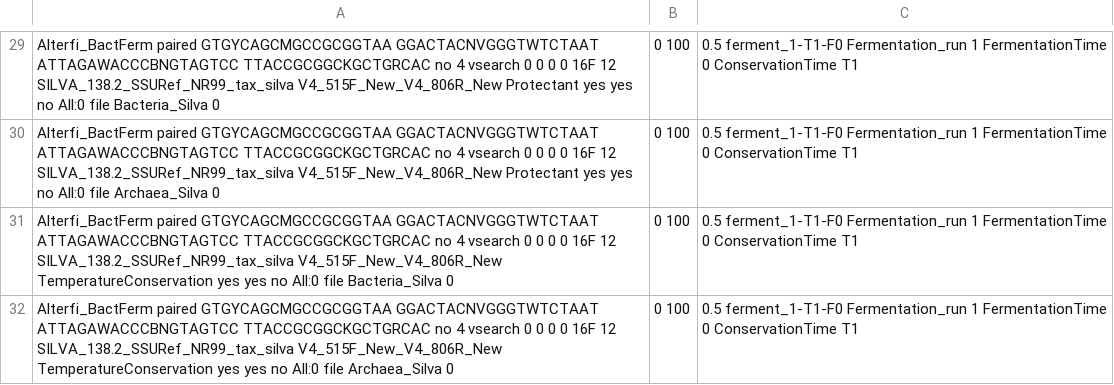
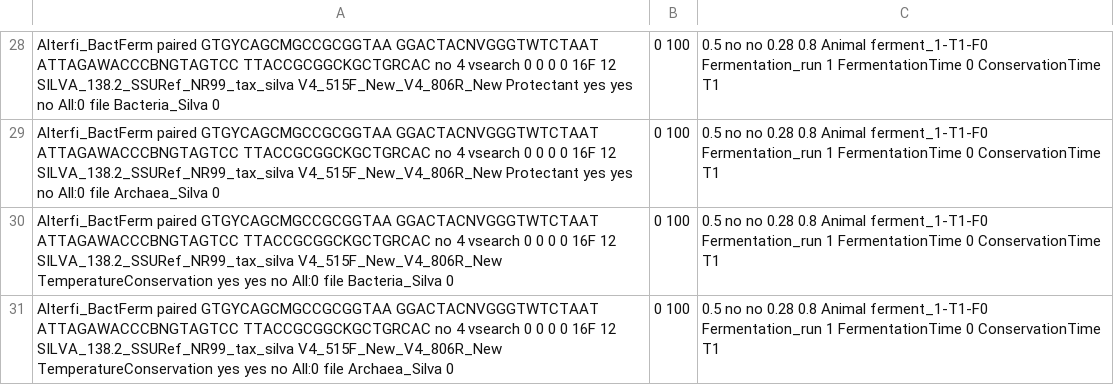
Before and after one commit to JeremyTournayre/DINAMIC-qiime2-amplicon, a TSV file: input_alterfi.tsv, drawn as a sheet; only a part is shown, gaps mark what is left out; addresses are those after the commit; the diff covers the shown part only; the diff names each change by its address in the sheet, - before the commit and + after, or states it on an @@ line.

```diff
--- a/input_alterfi.tsv
+++ b/input_alterfi.tsv
-C28:C31: 0.5 ferment_1-T1-F0 Fermentation_run…
+C28:C31: 0.5 no no 0.28 0.8 Animal ferment_1-T1-F0 Fermentation_run…
```
Also changed, not shown: 1 removed row and 27 edited cells elsewhere in this file, db/input_alterfi.tsv, 5 other files.
